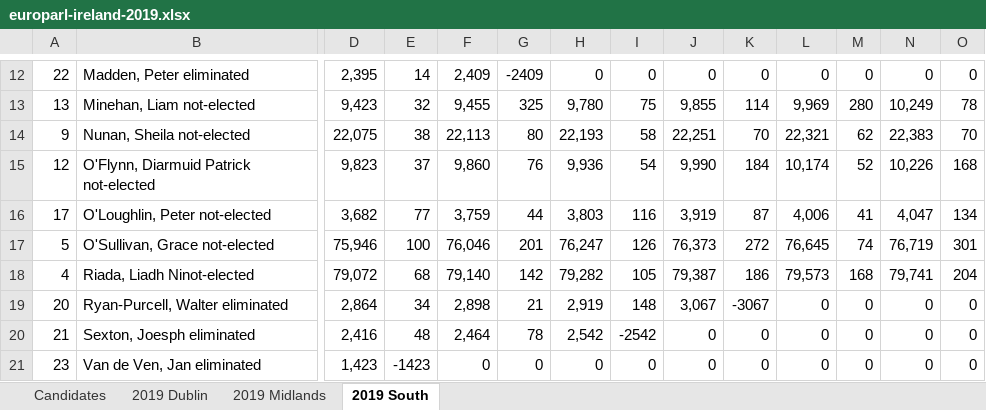
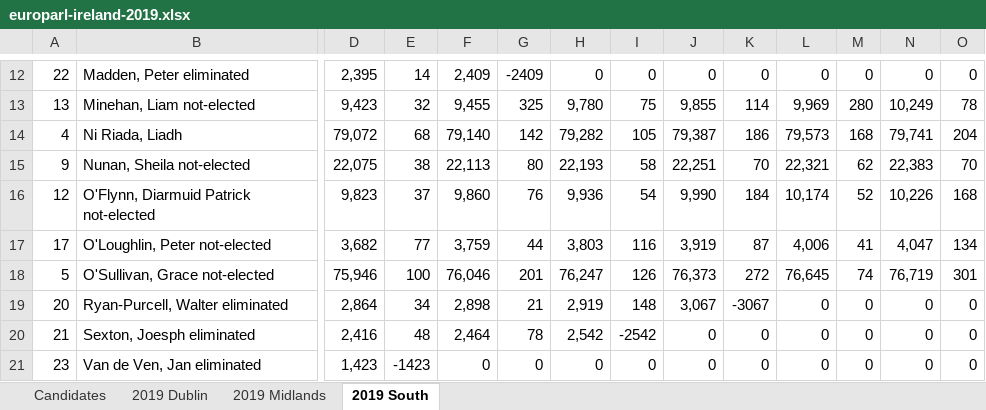
Before and after one commit to gerrymulvenna/council17, an Excel workbook: europarl/europarl-ireland-2019.xlsx, sheet 2019 South, drawn as a sheet; only a part is shown, gaps mark what is left out; values as stored, in another font and other column widths than the file's, no borders; removed rows and columns are numbered as before the commit, all else as after; rows hold the shown columns only; the diff names each change by its address in the sheet, - before the commit and + after, or states it on an @@ line.

Commit message:
Fixed the surname sorting/accent issues with Healey Eames and Ni Riada Signed-off-by: Gerry Mulvenna <git@movingwifi.com>

```diff
--- a/europarl/europarl-ireland-2019.xlsx (sheet 2019 South)
+++ b/europarl/europarl-ireland-2019.xlsx (sheet 2019 South)
+row 14: 4 | Ni Riada, Liadh | 79,072 | 68 | 79,140 | 142 | 79,282 | 105 | 79,387 | 186 | 79,573 | 168 | 79,741 | 204
-row 18: 4 | Riada, Liadh Ninot-elected | 79,072 | 68 | 79,140 | 142 | 79,282 | 105 | 79,387 | 186 | 79,573 | 168 | 79,741 | 204
```
Also changed, not shown: sheet 2019 Midlands, formulas that keep their value, 3 other files.
